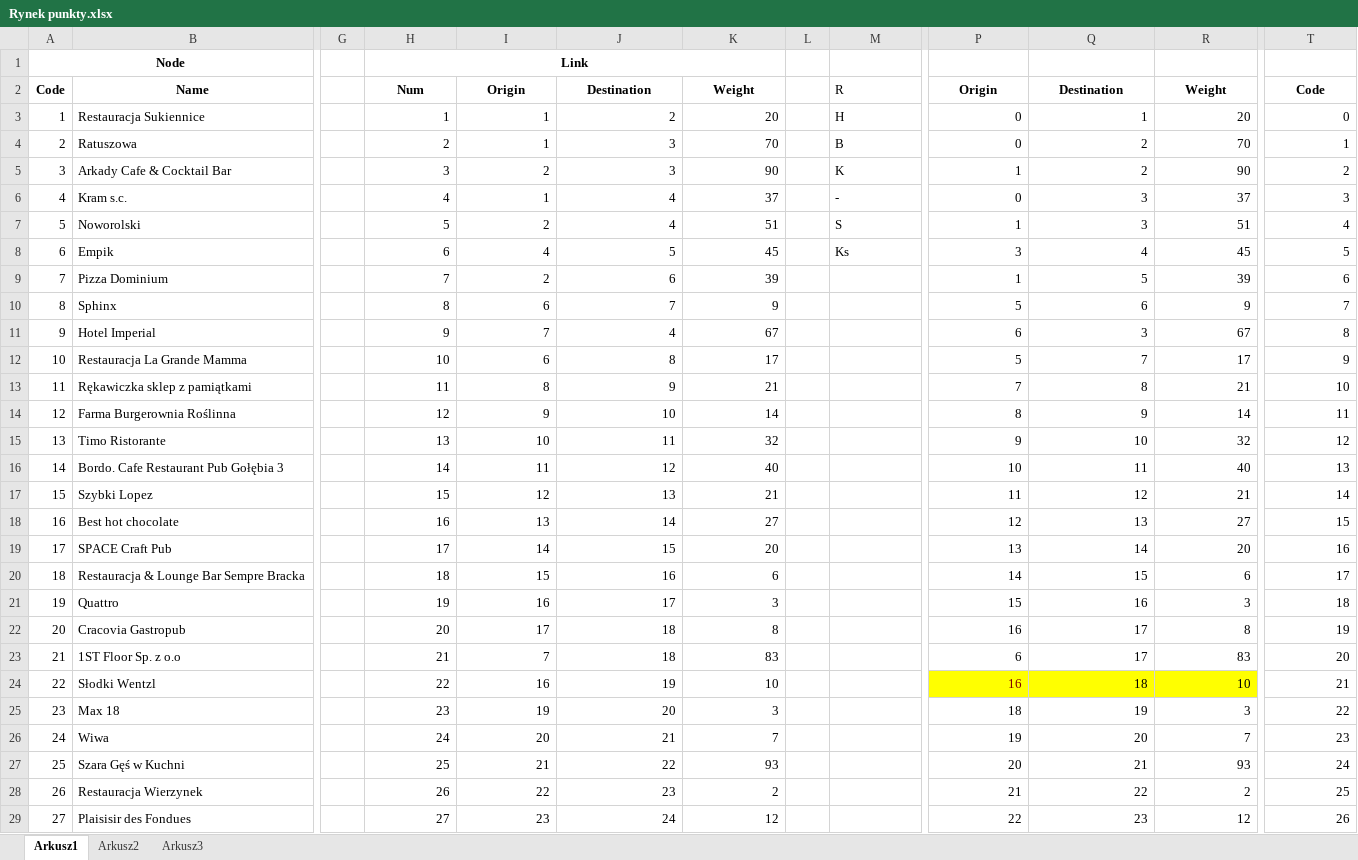
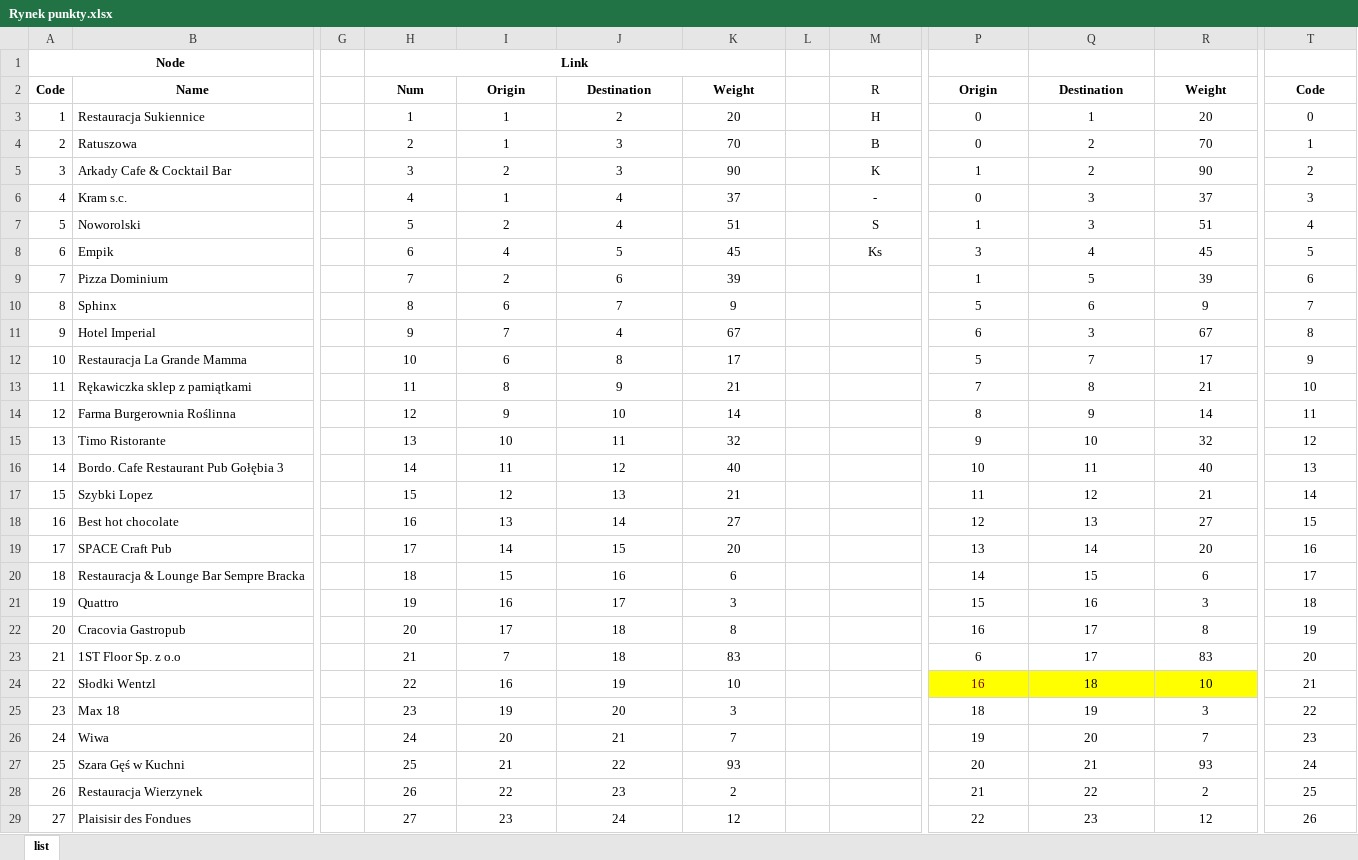
Before and after one commit to PawlusM/cargo-bikes-system, an Excel workbook: Rynek punkty.xlsx, sheet list, drawn as a sheet; only a part is shown, gaps mark what is left out; values as stored, in another font and other column widths than the file's, no borders; the diff covers the shown part only; the diff names each change by its address in the sheet, - before the commit and + after, or states it on an @@ line.

```diff
--- a/Rynek punkty.xlsx (sheet list)
+++ b/Rynek punkty.xlsx (sheet list)
-sheet tab: Arkusz1
+sheet tab: list
-sheet tab: Arkusz2
-sheet tab: Arkusz3
-M2:M8 alignment: left
+M2:M8 alignment: center
-H3:K29 alignment: right
+H3:K29 alignment: center
-P3:R29 alignment: right
+P3:R29 alignment: center
-T3:T29 alignment: right
+T3:T29 alignment: center
```
Also changed, not shown: 1 edited cell and cell formats elsewhere in this sheet, 28 other files.
